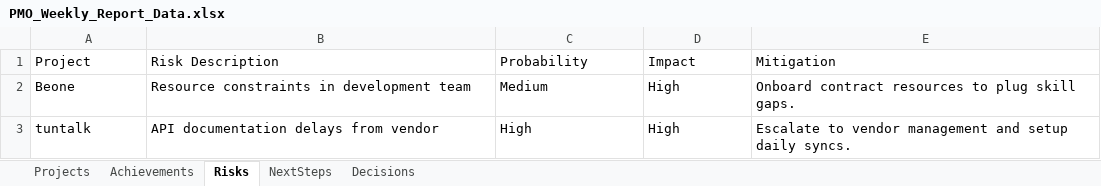
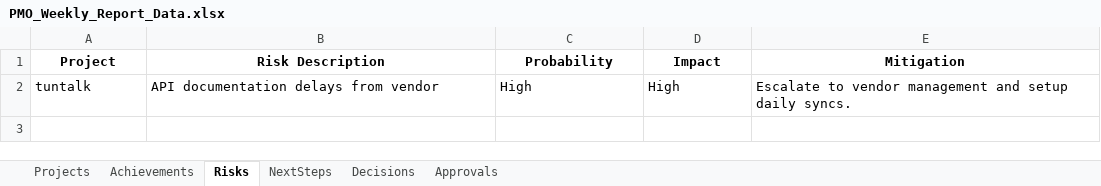
Before and after one commit to palleboinakotesh1/xius-automation, an Excel workbook: PMO_Weekly_Report_Data.xlsx, sheet Risks, drawn as a sheet; values as stored, in another font and other column widths than the file's, no borders; the diff names each change by its address in the sheet, - before the commit and + after, or states it on an @@ line.

```diff
--- a/PMO_Weekly_Report_Data.xlsx (sheet Risks)
+++ b/PMO_Weekly_Report_Data.xlsx (sheet Risks)
+sheet tab: Approvals
@@ A1:E1 bold: off → on, alignment: left → center @@
-row 2: Beone | Resource constraints in development team | Medium | High | Onboard contract resources to plug skill gaps.
```
Also changed, not shown: sheet Projects, sheet Decisions, sheet NextSteps, sheet Achievements, 7 other files.
